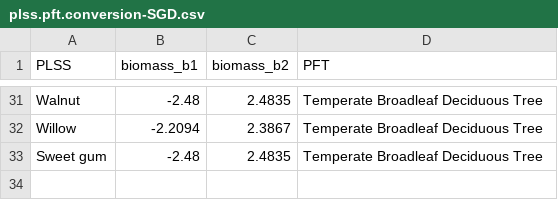
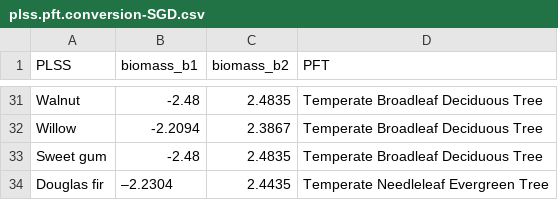
Before and after one commit to doctoretdiez/PalEON-FIA, a CSV file: Conversion_tables/plss.pft.conversion-SGD.csv, drawn as a sheet; only a part is shown, gaps mark what is left out; the diff names each change by its address in the sheet, - before the commit and + after, or states it on an @@ line.

Commit message:
Added `Douglas fir` as a class in the `FIA_conversion` and in the `plss.pft` conversion files.  It has its own class in Jenkins and appears at least 26 times in the FIA data.

```diff
--- a/Conversion_tables/plss.pft.conversion-SGD.csv
+++ b/Conversion_tables/plss.pft.conversion-SGD.csv
+row 34: Douglas fir | –2.2304 | 2.4435 | Temperate Needleleaf Evergreen Tree
```
Also changed, not shown: Conversion_tables/FIA_conversion_v02-SGD.csv.
